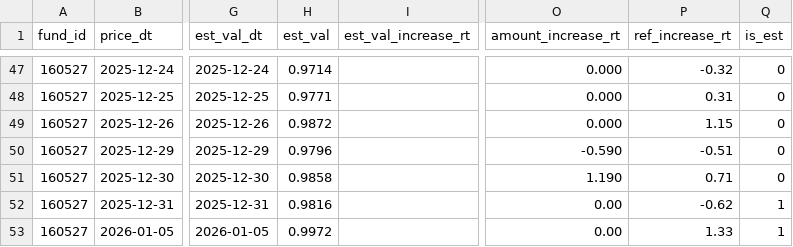
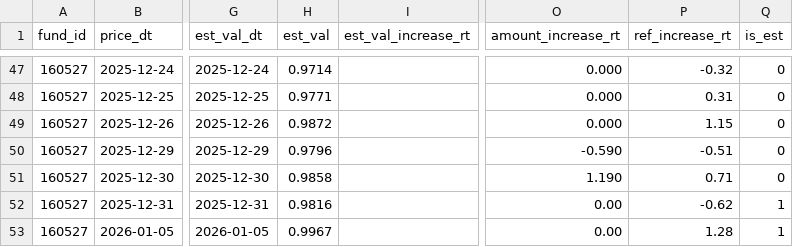
Before and after one commit to skyz72432-max/lof-arbitrage, a CSV file: data/lof_160527.csv, drawn as a sheet; only a part is shown, gaps mark what is left out; the diff names each change by its address in the sheet, - before the commit and + after, or states it on an @@ line.

```diff
--- a/data/lof_160527.csv
+++ b/data/lof_160527.csv
-H53 (est_val): 0.9972
+H53 (est_val): 0.9967
-P53 (ref_increase_rt): 1.33
+P53 (ref_increase_rt): 1.28
```
Also changed, not shown: data/lof_160127.csv, data/lof_160142.csv, 32 other files.
